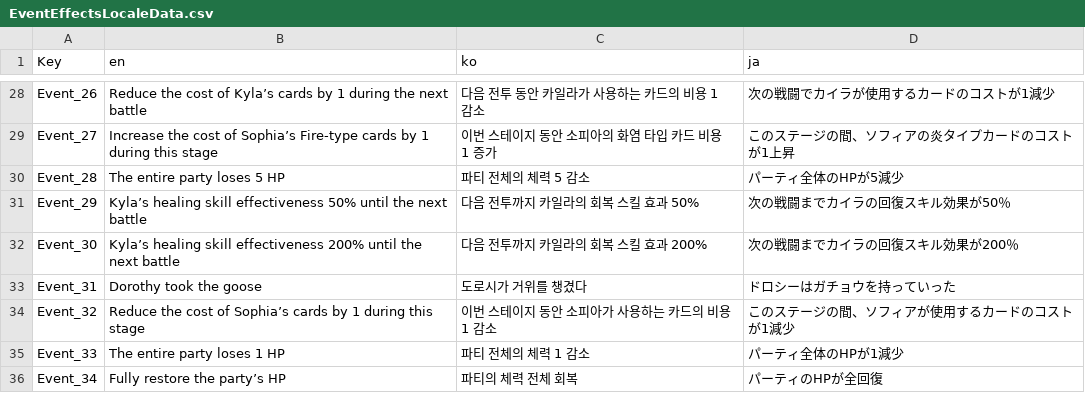
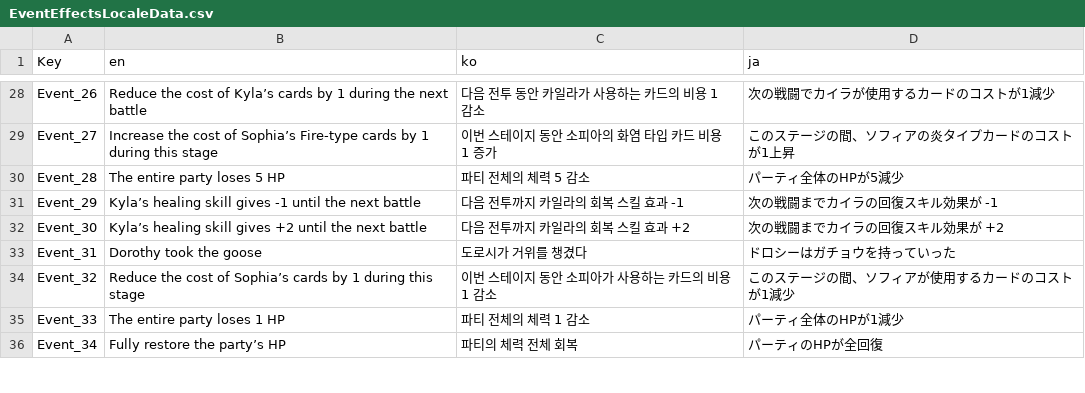
Before and after one commit to The-Fable-Unwritten-Final/The_Fable_Unwritten, a CSV file: Assets/Resources/ExternalFiles/EventEffectsLocaleData.csv, drawn as a sheet; only a part is shown, gaps mark what is left out.

Commit message:
[Fix] Data lose fix

```diff
--- a/Assets/Resources/ExternalFiles/EventEffectsLocaleData.csv
+++ b/Assets/Resources/ExternalFiles/EventEffectsLocaleData.csv
@@ -30,4 +30,4 @@ Event_27,Increase the cost of Sophia’s Fire-type cards by 1 during this stage,
 Event_28,The entire party loses 5 HP,파티 전체의 체력 5 감소,パーティ全体のHPが5減少
-Event_29,Kyla’s healing skill effectiveness 50% until the next battle,다음 전투까지 카일라의 회복 스킬 효과 50%,次の戦闘までカイラの回復スキル効果が50％
-Event_30,Kyla’s healing skill effectiveness 200% until the next battle,다음 전투까지 카일라의 회복 스킬 효과 200%,次の戦闘までカイラの回復スキル効果が200％
+Event_29,Kyla’s healing skill gives -1 until the next battle,다음 전투까지 카일라의 회복 스킬 효과 -1,次の戦闘までカイラの回復スキル効果が -1
+Event_30,Kyla’s healing skill gives +2 until the next battle,다음 전투까지 카일라의 회복 스킬 효과 +2,次の戦闘までカイラの回復スキル効果が +2
 Event_31,Dorothy took the goose,도로시가 거위를 챙겼다,ドロシーはガチョウを持っていった
```
Also changed, not shown: 3 other files.
